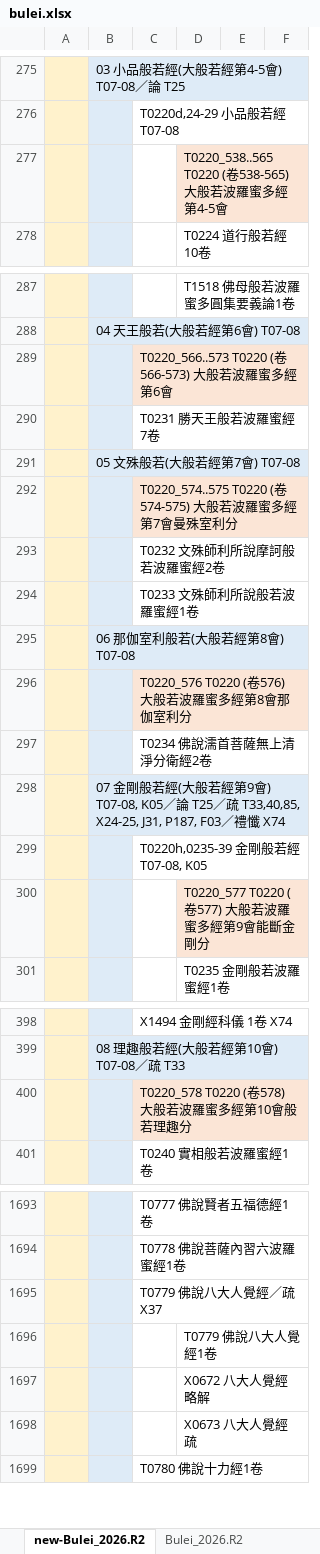
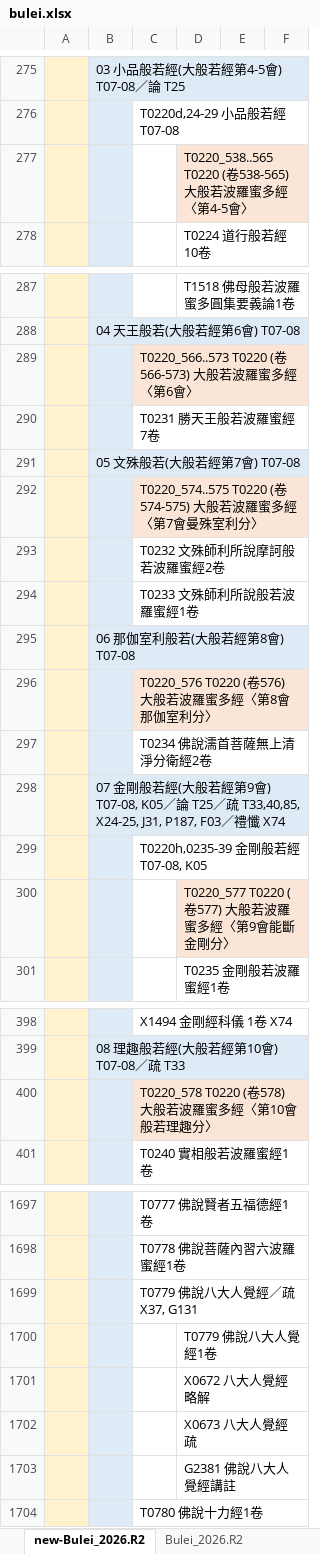
Before and after one commit to heavenchou/cbwork-bin, an Excel workbook: cbreader2X/bulei/bulei.xlsx, sheet new-Bulei_2026.R2, drawn as a sheet; only a part is shown, gaps mark what is left out; values as stored, in another font and other column widths than the file's, no borders; addresses are those after the commit; the diff covers the shown part only; the diff names each change by its address in the sheet, - before the commit and + after, or states it on an @@ line.

```diff
--- a/cbreader2X/bulei/bulei.xlsx (sheet new-Bulei_2026.R2)
+++ b/cbreader2X/bulei/bulei.xlsx (sheet new-Bulei_2026.R2)
-D277: …多經第4-5會
+D277: …多經〈第4-5會〉
-C289: T0220_566..573 T0220 (卷566-573) 大般若波羅蜜多經第6會
+C289: T0220_566..573 T0220 (卷566-573) 大般若波羅蜜多經〈第6會〉
-C292: …羅蜜多經第7會曼殊室利分
+C292: …羅蜜多經〈第7會曼殊室利分〉
-C296: T0220_576 T0220 (卷576) 大般若波羅蜜多經第8會那伽室利分
+C296: T0220_576 T0220 (卷576) 大般若波羅蜜多經〈第8會那伽室利分〉
-D300: T0220_577 T0220 (卷577) 大般若波羅蜜多經第9會能斷金剛分
+D300: T0220_577 T0220 (卷577) 大般若波羅蜜多經〈第9會能斷金剛分〉
-C400: T0220_578 T0220 (卷578) 大般若波羅蜜多經第10會般若理趣分
+C400: T0220_578 T0220 (卷578) 大般若波羅蜜多經〈第10會般若理趣分〉
-C1699: T0779 佛說八大人覺經／疏 X37
+C1699: T0779 佛說八大人覺經／疏 X37, G131
+row 1703:  |  |  | G2381 佛說八大人覺經講註
```
Also changed, not shown: 18 added rows and 24 edited cells elsewhere in this sheet, cbreader2X/authority資料庫更新表_2026R1.xlsx, cbreader2X/nav/advance_nav.xlsx, 15 other files.
